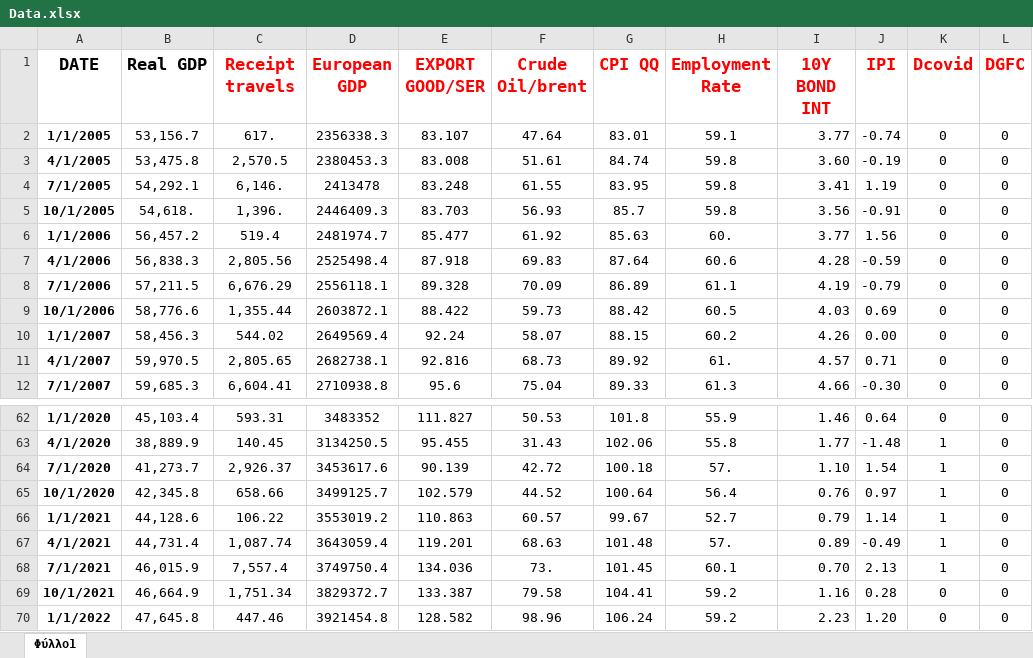
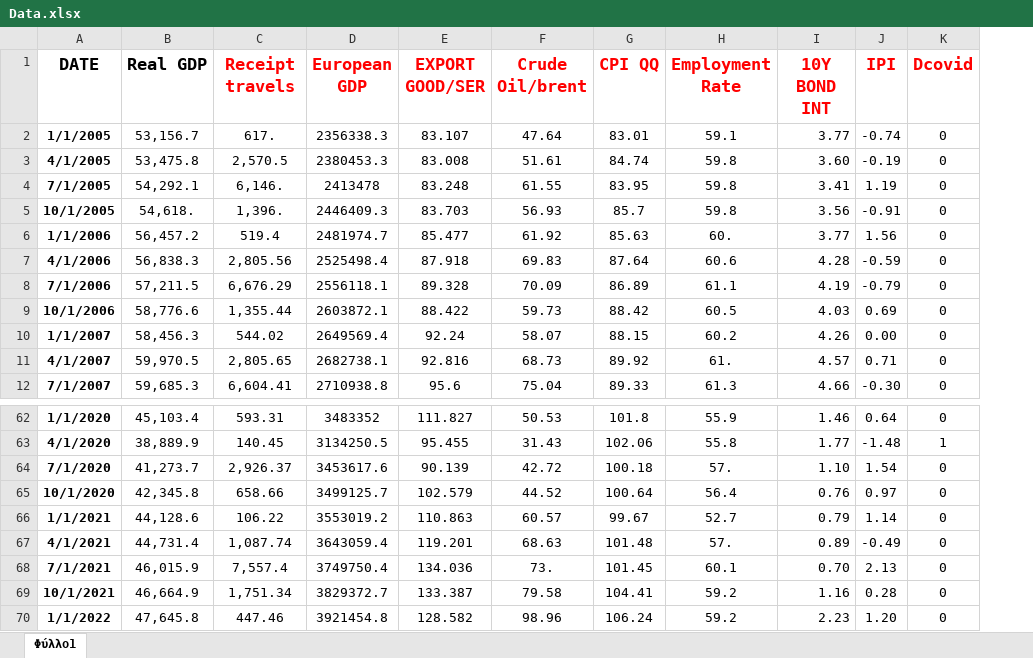
Before and after one commit to Scuplex/OLS-Modeling-and-Time-Series-Diagnostics-for-Forecasting-Greek-Real-GDP-Q3-, an Excel workbook: Data.xlsx, sheet Φύλλο1, drawn as a sheet; only a part is shown, gaps mark what is left out; values as stored, in another font and other column widths than the file's, no borders; the diff names each change by its address in the sheet, - before the commit and + after, or states it on an @@ line.

```diff
--- a/Data.xlsx (sheet Φύλλο1)
+++ b/Data.xlsx (sheet Φύλλο1)
-column L (DGFC), rows 2-12: all 0; rows 62-70: all 0
-K64:K68 (Dcovid): 1
+K64:K68 (Dcovid): 0
```
Also changed, not shown: 7 other files.
